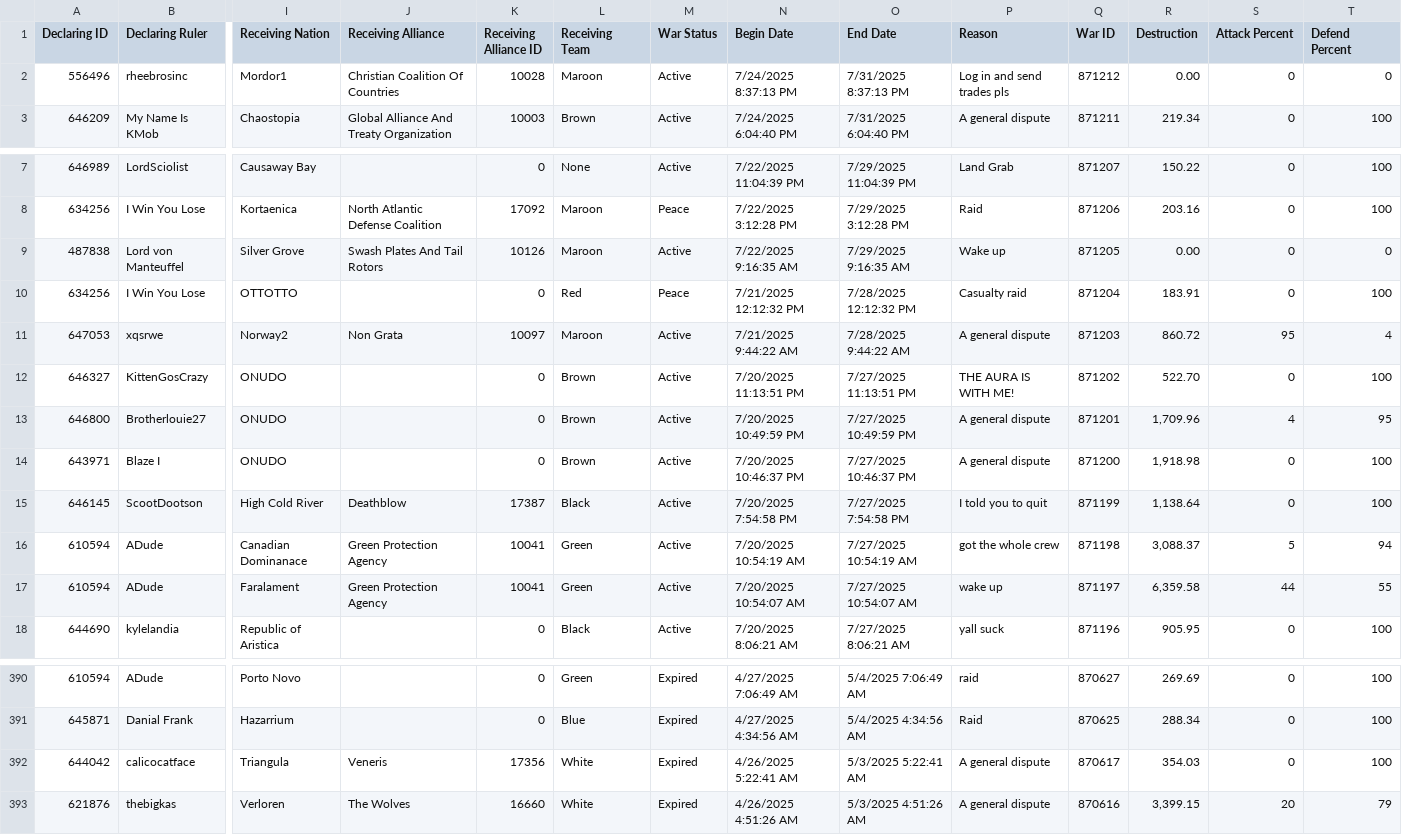
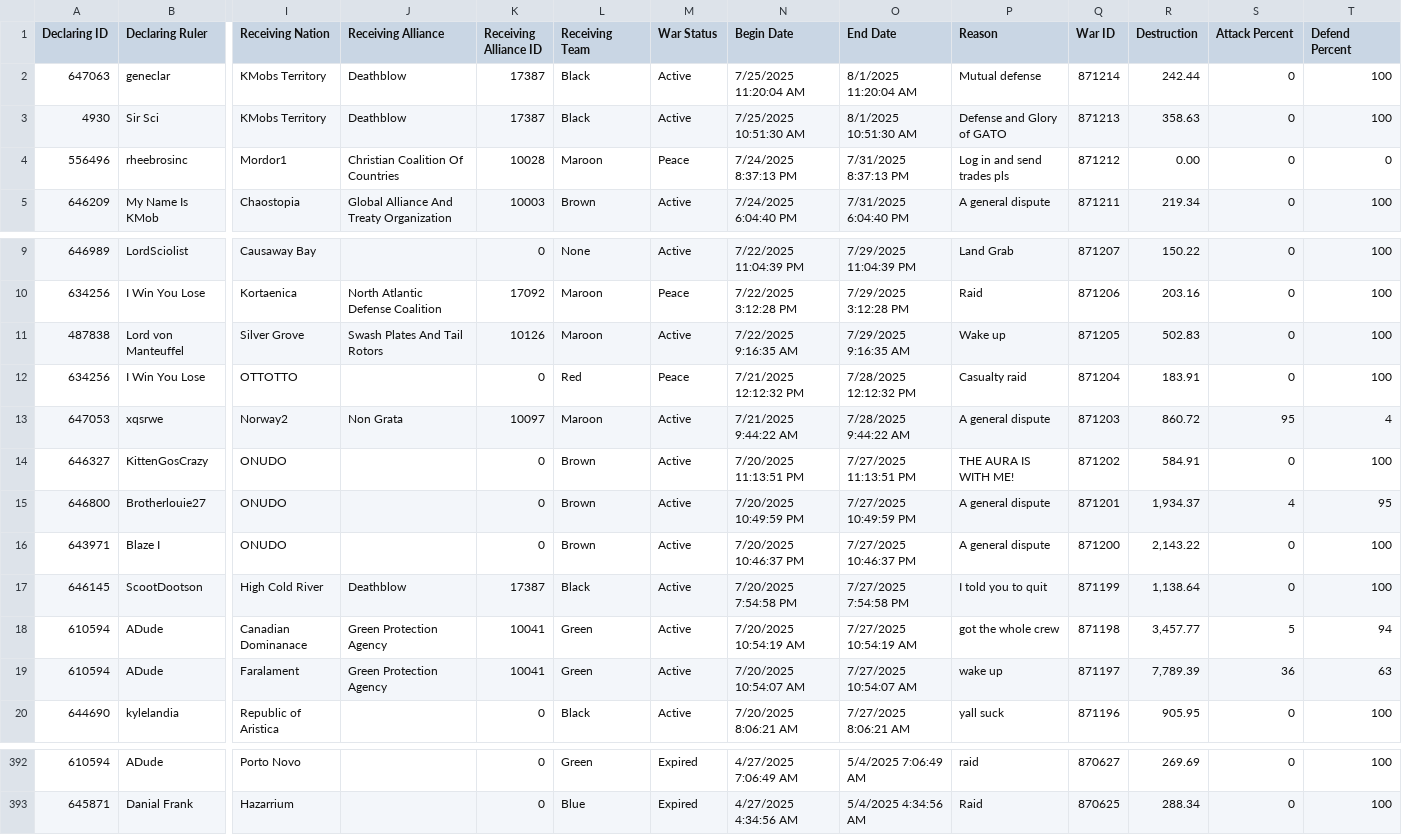
Before and after one commit to oh-ari/oh-ari.github.io, a CSV file: daily/CN_War_Stats.csv, drawn as a sheet; only a part is shown, gaps mark what is left out; removed rows and columns are numbered as before the commit, all else as after; rows hold the shown columns only; the diff names each change by its address in the sheet, - before the commit and + after, or states it on an @@ line.

```diff
--- a/daily/CN_War_Stats.csv
+++ b/daily/CN_War_Stats.csv
+row 2: 647063 | geneclar | KMobs Territory | Deathblow | 17387 | Black | Active | 7/25/2025 11:20:04 AM | 8/1/2025 11:20:04 AM | Mutual defense | 871214 | 242.44 | 0 | 100
+row 3: 4930 | Sir Sci | KMobs Territory | Deathblow | 17387 | Black | Active | 7/25/2025 10:51:30 AM | 8/1/2025 10:51:30 AM | Defense and Glory of GATO | 871213 | 358.63 | 0 | 100
-M4 (War Status): Active
+M4 (War Status): Peace
-R11 (Destruction): 0.00
+R11 (Destruction): 502.83
-T11 (Defend Percent): 0
+T11 (Defend Percent): 100
-R14 (Destruction): 522.70
+R14 (Destruction): 584.91
-R15 (Destruction): 1,709.96
+R15 (Destruction): 1,934.37
-R16 (Destruction): 1,918.98
+R16 (Destruction): 2,143.22
-R18 (Destruction): 3,088.37
+R18 (Destruction): 3,457.77
-R19 (Destruction): 6,359.58
+R19 (Destruction): 7,789.39
-S19 (Attack Percent): 44
+S19 (Attack Percent): 36
-T19 (Defend Percent): 55
+T19 (Defend Percent): 63
-row 392: 644042 | calicocatface | Triangula | Veneris | 17356 | White | Expired | 4/26/2025 5:22:41 AM | 5/3/2025 5:22:41 AM | A general dispute | 870617 | 354.03 | 0 | 100
-row 393: 621876 | thebigkas | Verloren | The Wolves | 16660 | White | Expired | 4/26/2025 4:51:26 AM | 5/3/2025 4:51:26 AM | A general dispute | 870616 | 3,399.15 | 20 | 79
```
Also changed, not shown: daily/CN_Alliance_Stats.csv, daily/CN_Foreign_Aid.csv, 3 other files.
